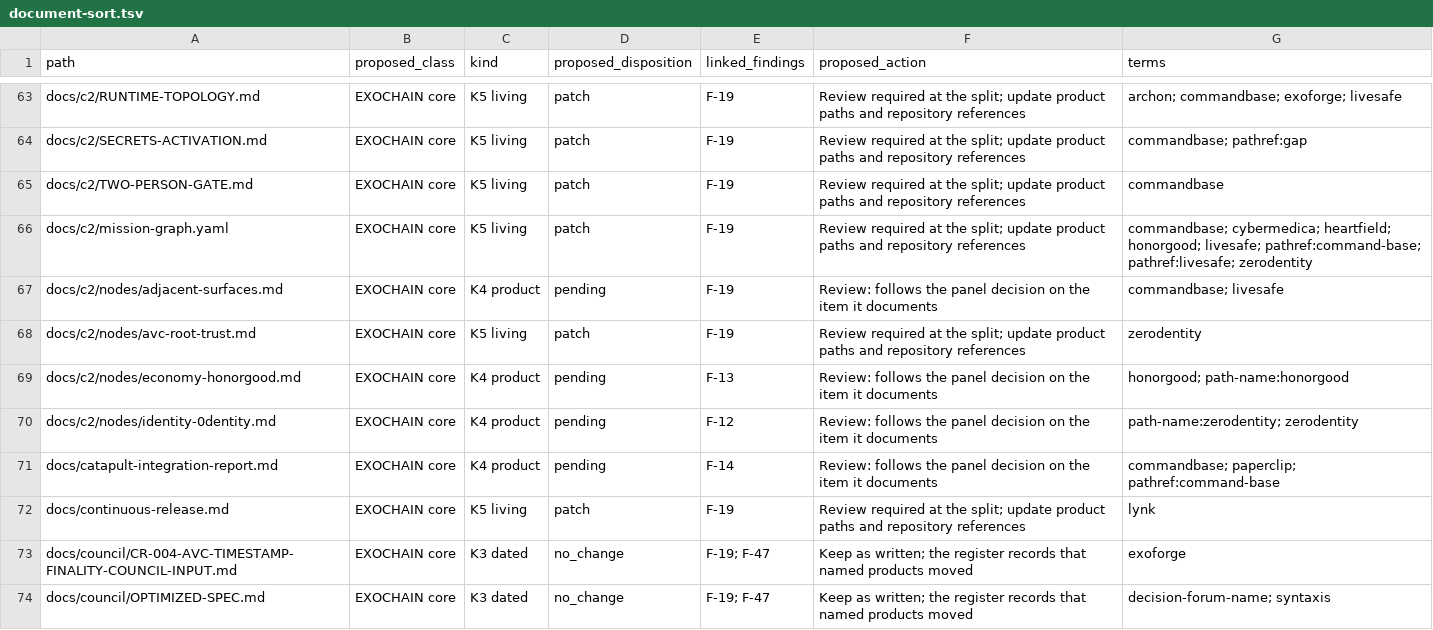
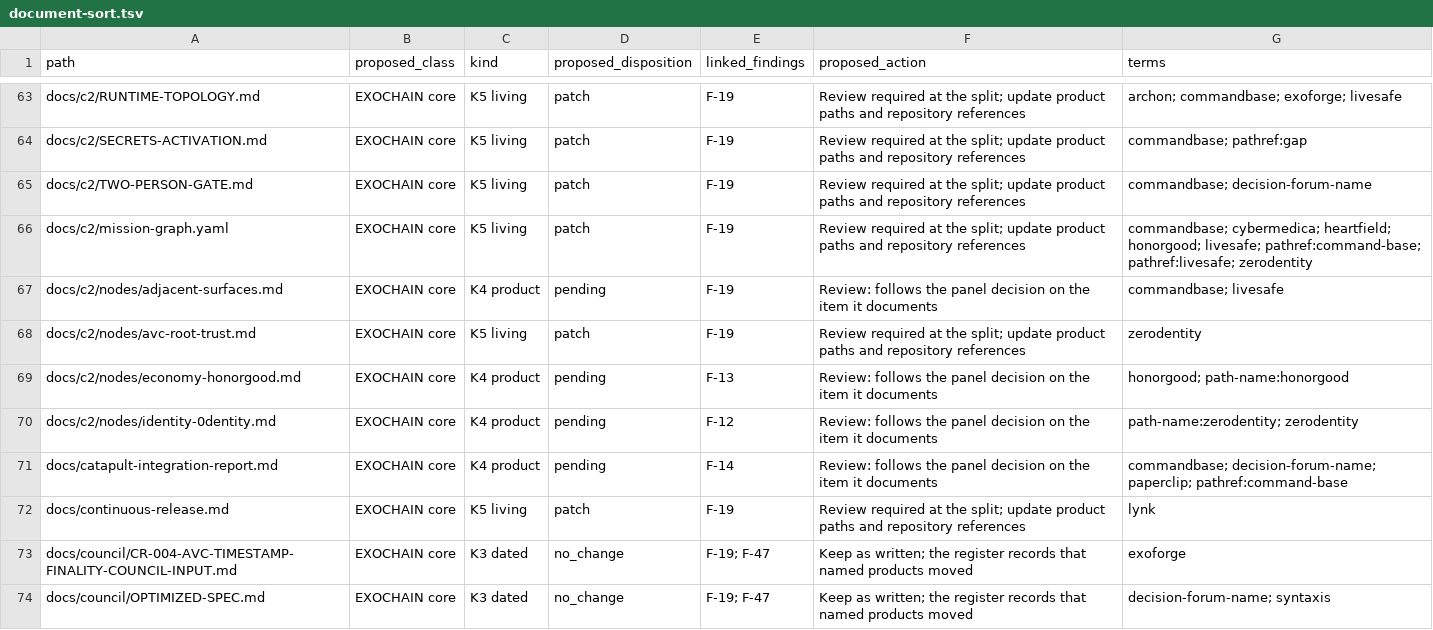
Before and after one commit to exochain/exochain, a TSV file: docs/audit/core-separation-904/document-sort.tsv, drawn as a sheet; only a part is shown, gaps mark what is left out.

```diff
--- a/docs/audit/core-separation-904/document-sort.tsv
+++ b/docs/audit/core-separation-904/document-sort.tsv
@@ -64,3 +64,3 @@ docs/c2/RUNTIME-TOPOLOGY.md	EXOCHAIN core	K5 living	patch	F-19	Review required a
 docs/c2/SECRETS-ACTIVATION.md	EXOCHAIN core	K5 living	patch	F-19	Review required at the split; update product paths and repository references	commandbase; pathref:gap
-docs/c2/TWO-PERSON-GATE.md	EXOCHAIN core	K5 living	patch	F-19	Review required at the split; update product paths and repository references	commandbase
+docs/c2/TWO-PERSON-GATE.md	EXOCHAIN core	K5 living	patch	F-19	Review required at the split; update product paths and repository references	commandbase; decision-forum-name
 docs/c2/mission-graph.yaml	EXOCHAIN core	K5 living	patch	F-19	Review required at the split; update product paths and repository references	commandbase; cybermedica; heartfield; honorgood; livesafe; pathref:command-base; pathref:livesafe; zerodentity
@@ -70,3 +70,3 @@ docs/c2/nodes/economy-honorgood.md	EXOCHAIN core	K4 product	pending	F-13	Review:
 docs/c2/nodes/identity-0dentity.md	EXOCHAIN core	K4 product	pending	F-12	Review: follows the panel decision on the item it documents	path-name:zerodentity; zerodentity
-docs/catapult-integration-report.md	EXOCHAIN core	K4 product	pending	F-14	Review: follows the panel decision on the item it documents	commandbase; paperclip; pathref:command-base
+docs/catapult-integration-report.md	EXOCHAIN core	K4 product	pending	F-14	Review: follows the panel decision on the item it documents	commandbase; decision-forum-name; paperclip; pathref:command-base
 docs/continuous-release.md	EXOCHAIN core	K5 living	patch	F-19	Review required at the split; update product paths and repository references	lynk
```
Also changed, not shown: docs/audit/core-separation-904/product-fingerprints.tsv, 13 other files.
